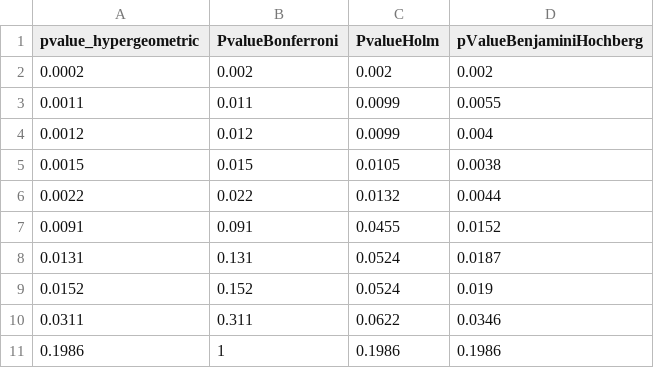
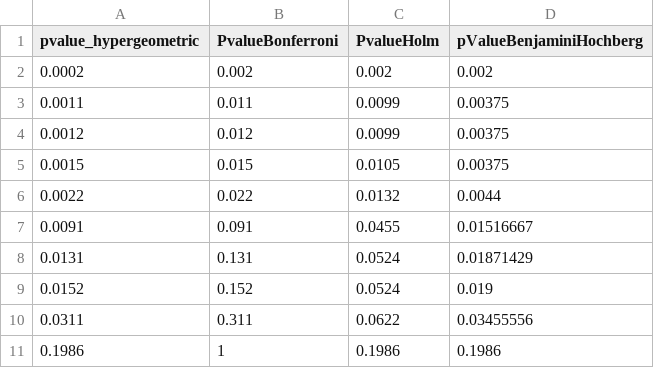
Before and after one commit to ArnaudBelcour/Workflow_GeneList_Analysis, a TSV file: test_data/test_multiple/multiple_test_result_pmean.tsv, drawn as a sheet.

Commit message:
Add the Benjamini & Yekutieli multiple testing correction. Rewrite Benjamini & Hochberg algorithm. Rewrite SGoF algorithm with numpy functions. Fix some issues with pandas Dataframe.

```diff
--- a/test_data/test_multiple/multiple_test_result_pmean.tsv
+++ b/test_data/test_multiple/multiple_test_result_pmean.tsv
@@ -2,10 +2,10 @@ pvalue_hypergeometric	PvalueBonferroni	PvalueHolm	pValueBenjaminiHochberg
 0.0002	0.002	0.002	0.002
-0.0011	0.011	0.0099	0.0055
-0.0012	0.012	0.0099	0.004
-0.0015	0.015	0.0105	0.0038
+0.0011	0.011	0.0099	0.00375
+0.0012	0.012	0.0099	0.00375
+0.0015	0.015	0.0105	0.00375
 0.0022	0.022	0.0132	0.0044
-0.0091	0.091	0.0455	0.0152
-0.0131	0.131	0.0524	0.0187
+0.0091	0.091	0.0455	0.01516667
+0.0131	0.131	0.0524	0.01871429
 0.0152	0.152	0.0524	0.019
-0.0311	0.311	0.0622	0.0346
+0.0311	0.311	0.0622	0.03455556
 0.1986	1	0.1986	0.1986
```
Also changed, not shown: 2 other files.
